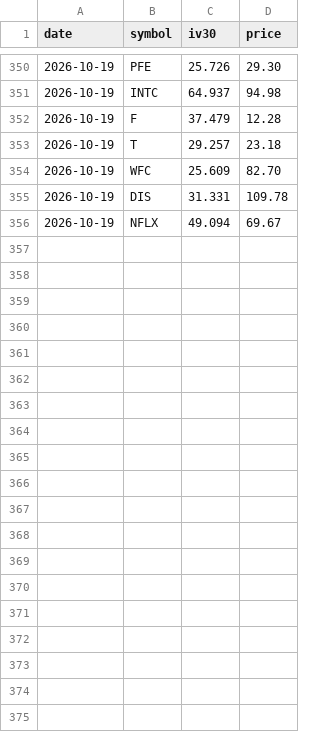
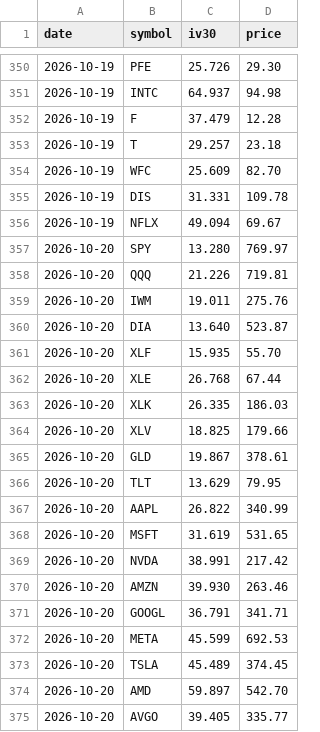
Before and after one commit to hmadhani/finance-portfolio, a CSV file: options/data/iv-history.csv, drawn as a sheet; only a part is shown, gaps mark what is left out; the diff covers the shown part only; the diff names each change by its address in the sheet, - before the commit and + after, or states it on an @@ line.

```diff
--- a/options/data/iv-history.csv
+++ b/options/data/iv-history.csv
+row 357: 2026-10-20 | SPY | 13.280 | 769.97
+row 358: 2026-10-20 | QQQ | 21.226 | 719.81
+row 359: 2026-10-20 | IWM | 19.011 | 275.76
+row 360: 2026-10-20 | DIA | 13.640 | 523.87
+row 361: 2026-10-20 | XLF | 15.935 | 55.70
+row 362: 2026-10-20 | XLE | 26.768 | 67.44
+row 363: 2026-10-20 | XLK | 26.335 | 186.03
+row 364: 2026-10-20 | XLV | 18.825 | 179.66
+row 365: 2026-10-20 | GLD | 19.867 | 378.61
+row 366: 2026-10-20 | TLT | 13.629 | 79.95
+row 367: 2026-10-20 | AAPL | 26.822 | 340.99
+row 368: 2026-10-20 | MSFT | 31.619 | 531.65
+row 369: 2026-10-20 | NVDA | 38.991 | 217.42
+row 370: 2026-10-20 | AMZN | 39.930 | 263.46
+row 371: 2026-10-20 | GOOGL | 36.791 | 341.71
+row 372: 2026-10-20 | META | 45.599 | 692.53
+row 373: 2026-10-20 | TSLA | 45.489 | 374.45
+row 374: 2026-10-20 | AMD | 59.897 | 542.70
+row 375: 2026-10-20 | AVGO | 39.405 | 335.77
```
Also changed, not shown: 11 added rows elsewhere in this file, 2 other files.
